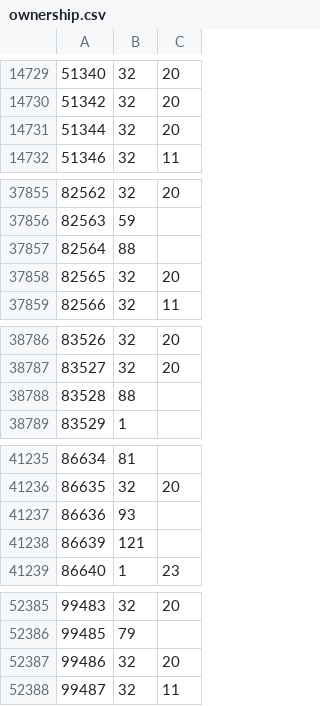
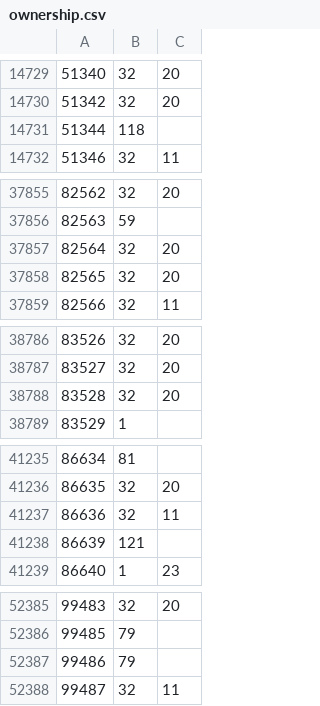
Before and after one commit to rolandteam-dev/claude-code-projects, a CSV file: battr-logs/state/ownership.csv, drawn as a sheet; only a part is shown, gaps mark what is left out; the diff covers the shown part only.

```diff
--- a/battr-logs/state/ownership.csv
+++ b/battr-logs/state/ownership.csv
@@ -14730,3 +14730,3 @@
 51342,32,20
-51344,32,20
+51344,118,
 51346,32,11
@@ -37856,3 +37856,3 @@
 82563,59,
-82564,88,
+82564,32,20
 82565,32,20
@@ -38787,3 +38787,3 @@
 83527,32,20
-83528,88,
+83528,32,20
 83529,1,
@@ -41236,3 +41236,3 @@
 86635,32,20
-86636,93,
+86636,32,11
 86639,121,
@@ -52386,3 +52386,3 @@
 99485,79,
-99486,32,20
+99486,79,
 99487,32,11
```
Also changed, not shown: 7 added rows and 37 edited cells elsewhere in this file, battr-logs/comparison.csv, battr-logs/state/stages.csv, 2 other files.
